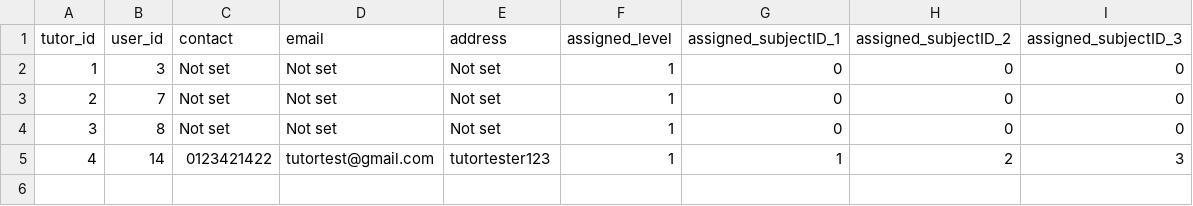
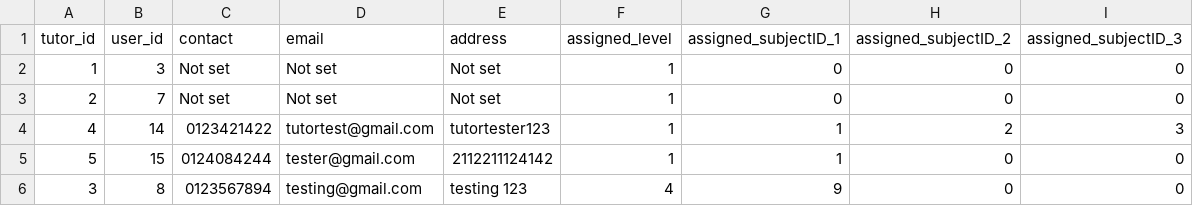
Before and after one commit to connosieur-francais/TuitionCenterManagementSystem, a CSV file: src/tcms/data/tutors.csv, drawn as a sheet; removed rows and columns are numbered as before the commit, all else as after; the diff names each change by its address in the sheet, - before the commit and + after, or states it on an @@ line.

```diff
--- a/src/tcms/data/tutors.csv
+++ b/src/tcms/data/tutors.csv
-row 4: 3 | 8 | Not set | Not set | Not set | 1 | 0 | 0 | 0
+row 5: 5 | 15 | 0124084244 | tester@gmail.com | 2112211124142 | 1 | 1 | 0 | 0
+row 6: 3 | 8 | 0123567894 | testing@gmail.com | testing 123 | 4 | 9 | 0 | 0
```
Also changed, not shown: src/tcms/data/users.csv, 5 other files.
